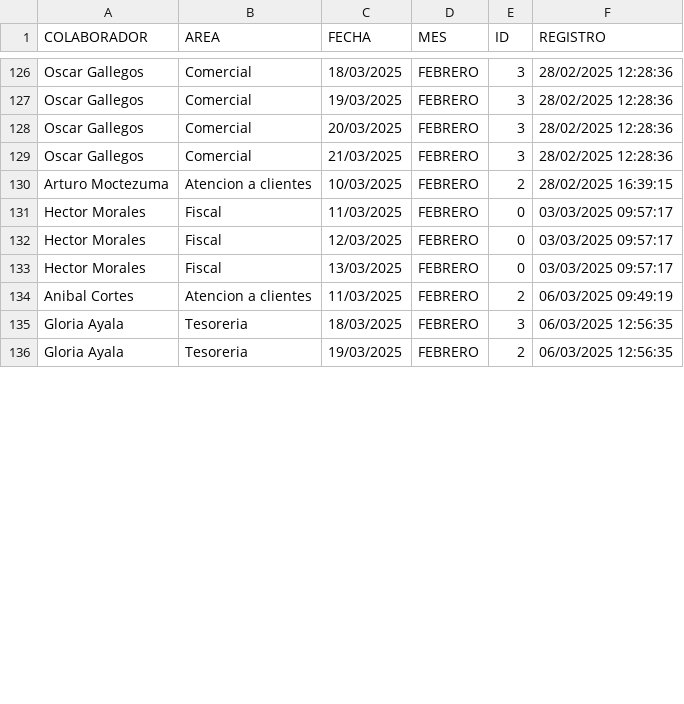
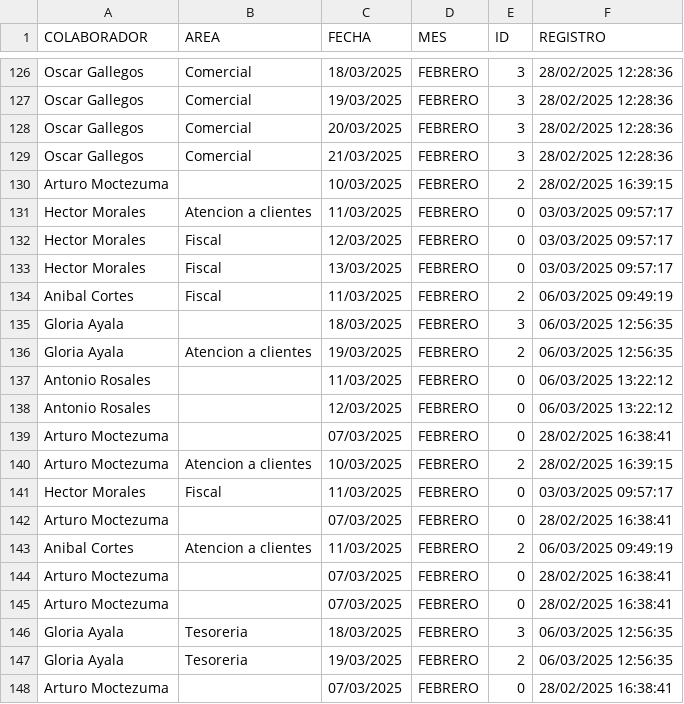
Before and after one commit to BM1012/AsistenciasTV, a CSV file: Vacaciones.csv, drawn as a sheet; only a part is shown, gaps mark what is left out; the diff covers the shown part only.

Commit message:
Actualización automática del archivo

```diff
--- a/Vacaciones.csv
+++ b/Vacaciones.csv
@@ -129,8 +129,20 @@ Oscar Gallegos,Comercial,20/03/2025,FEBRERO,3,28/02/2025 12:28:36
 Oscar Gallegos,Comercial,21/03/2025,FEBRERO,3,28/02/2025 12:28:36
+Arturo Moctezuma,,10/03/2025,FEBRERO,2,28/02/2025 16:39:15
+Hector Morales,Atencion a clientes,11/03/2025,FEBRERO,0,03/03/2025 09:57:17
+Hector Morales,Fiscal,12/03/2025,FEBRERO,0,03/03/2025 09:57:17
+Hector Morales,Fiscal,13/03/2025,FEBRERO,0,03/03/2025 09:57:17
+Anibal Cortes,Fiscal,11/03/2025,FEBRERO,2,06/03/2025 09:49:19
+Gloria Ayala,,18/03/2025,FEBRERO,3,06/03/2025 12:56:35
+Gloria Ayala,Atencion a clientes,19/03/2025,FEBRERO,2,06/03/2025 12:56:35
+Antonio Rosales,,11/03/2025,FEBRERO,0,06/03/2025 13:22:12
+Antonio Rosales,,12/03/2025,FEBRERO,0,06/03/2025 13:22:12
+Arturo Moctezuma,,07/03/2025,FEBRERO,0,28/02/2025 16:38:41
 Arturo Moctezuma,Atencion a clientes,10/03/2025,FEBRERO,2,28/02/2025 16:39:15
 Hector Morales,Fiscal,11/03/2025,FEBRERO,0,03/03/2025 09:57:17
-Hector Morales,Fiscal,12/03/2025,FEBRERO,0,03/03/2025 09:57:17
-Hector Morales,Fiscal,13/03/2025,FEBRERO,0,03/03/2025 09:57:17
+Arturo Moctezuma,,07/03/2025,FEBRERO,0,28/02/2025 16:38:41
 Anibal Cortes,Atencion a clientes,11/03/2025,FEBRERO,2,06/03/2025 09:49:19
+Arturo Moctezuma,,07/03/2025,FEBRERO,0,28/02/2025 16:38:41
+Arturo Moctezuma,,07/03/2025,FEBRERO,0,28/02/2025 16:38:41
 Gloria Ayala,Tesoreria,18/03/2025,FEBRERO,3,06/03/2025 12:56:35
 Gloria Ayala,Tesoreria,19/03/2025,FEBRERO,2,06/03/2025 12:56:35
+Arturo Moctezuma,,07/03/2025,FEBRERO,0,28/02/2025 16:38:41
```
Also changed, not shown: 7 added rows and 2 edited cells elsewhere in this file.
